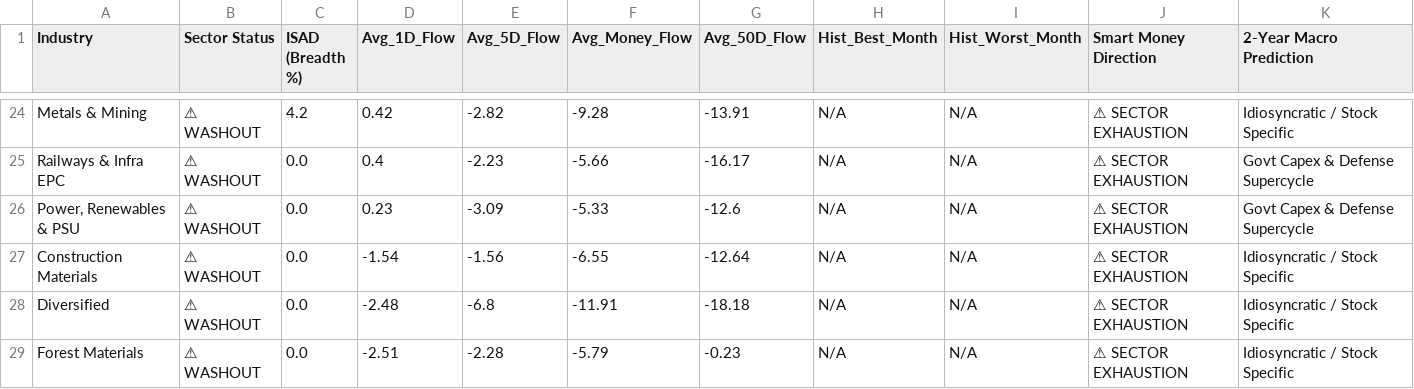
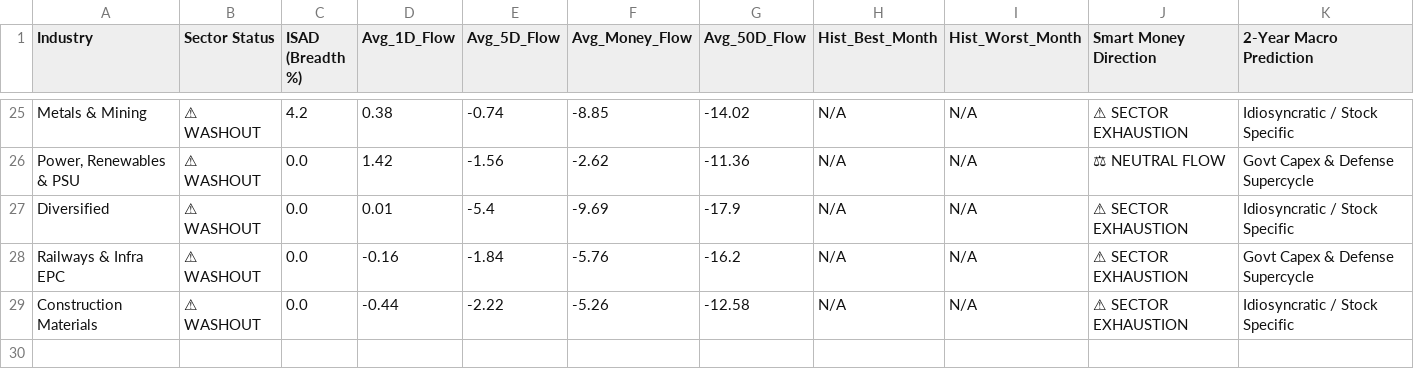
Before and after one commit to bornsupreme21-pk/nbt-quantum-engine, a CSV file: RAW_SECTOR.csv, drawn as a sheet; only a part is shown, gaps mark what is left out; removed rows and columns are numbered as before the commit, all else as after; the diff covers the shown part only; the diff names each change by its address in the sheet, - before the commit and + after, or states it on an @@ line.

```diff
--- a/RAW_SECTOR.csv
+++ b/RAW_SECTOR.csv
-D25 (Avg_1D_Flow): 0.42
+D25 (Avg_1D_Flow): 0.38
-E25 (Avg_5D_Flow): -2.82
+E25 (Avg_5D_Flow): -0.74
-F25 (Avg_Money_Flow): -9.28
+F25 (Avg_Money_Flow): -8.85
-G25 (Avg_50D_Flow): -13.91
+G25 (Avg_50D_Flow): -14.02
-row 25: Railways & Infra EPC | ⚠ WASHOUT | 0.0 | 0.4 | -2.23 | -5.66 | -16.17 | N/A | N/A | ⚠ SECTOR EXHAUSTION | Govt Capex & Defense Supercycle
-D26 (Avg_1D_Flow): 0.23
+D26 (Avg_1D_Flow): 1.42
-E26 (Avg_5D_Flow): -3.09
+E26 (Avg_5D_Flow): -1.56
-F26 (Avg_Money_Flow): -5.33
+F26 (Avg_Money_Flow): -2.62
-G26 (Avg_50D_Flow): -12.6
+G26 (Avg_50D_Flow): -11.36
-J26 (Smart Money Direction): ⚠ SECTOR EXHAUSTION
+J26 (Smart Money Direction): ⚖ NEUTRAL FLOW
-row 27: Construction Materials | ⚠ WASHOUT | 0.0 | -1.54 | -1.56 | -6.55 | -12.64 | N/A | N/A | ⚠ SECTOR EXHAUSTION | Idiosyncratic / Stock Specific
-D27 (Avg_1D_Flow): -2.48
+D27 (Avg_1D_Flow): 0.01
-E27 (Avg_5D_Flow): -6.8
+E27 (Avg_5D_Flow): -5.4
-F27 (Avg_Money_Flow): -11.91
+F27 (Avg_Money_Flow): -9.69
-G27 (Avg_50D_Flow): -18.18
+G27 (Avg_50D_Flow): -17.9
+row 28: Railways & Infra EPC | ⚠ WASHOUT | 0.0 | -0.16 | -1.84 | -5.76 | -16.2 | N/A | N/A | ⚠ SECTOR EXHAUSTION | Govt Capex & Defense Supercycle
-A29 (Industry): Forest Materials
+A29 (Industry): Construction Materials
-D29 (Avg_1D_Flow): -2.51
+D29 (Avg_1D_Flow): -0.44
-E29 (Avg_5D_Flow): -2.28
+E29 (Avg_5D_Flow): -2.22
-F29 (Avg_Money_Flow): -5.79
+F29 (Avg_Money_Flow): -5.26
-G29 (Avg_50D_Flow): -0.23
+G29 (Avg_50D_Flow): -12.58
```
Also changed, not shown: 3 added rows, 2 removed rows and 85 edited cells elsewhere in this file, RAW_FEAR_DIP.csv, RAW_INCUBATOR.csv, 5 other files.
